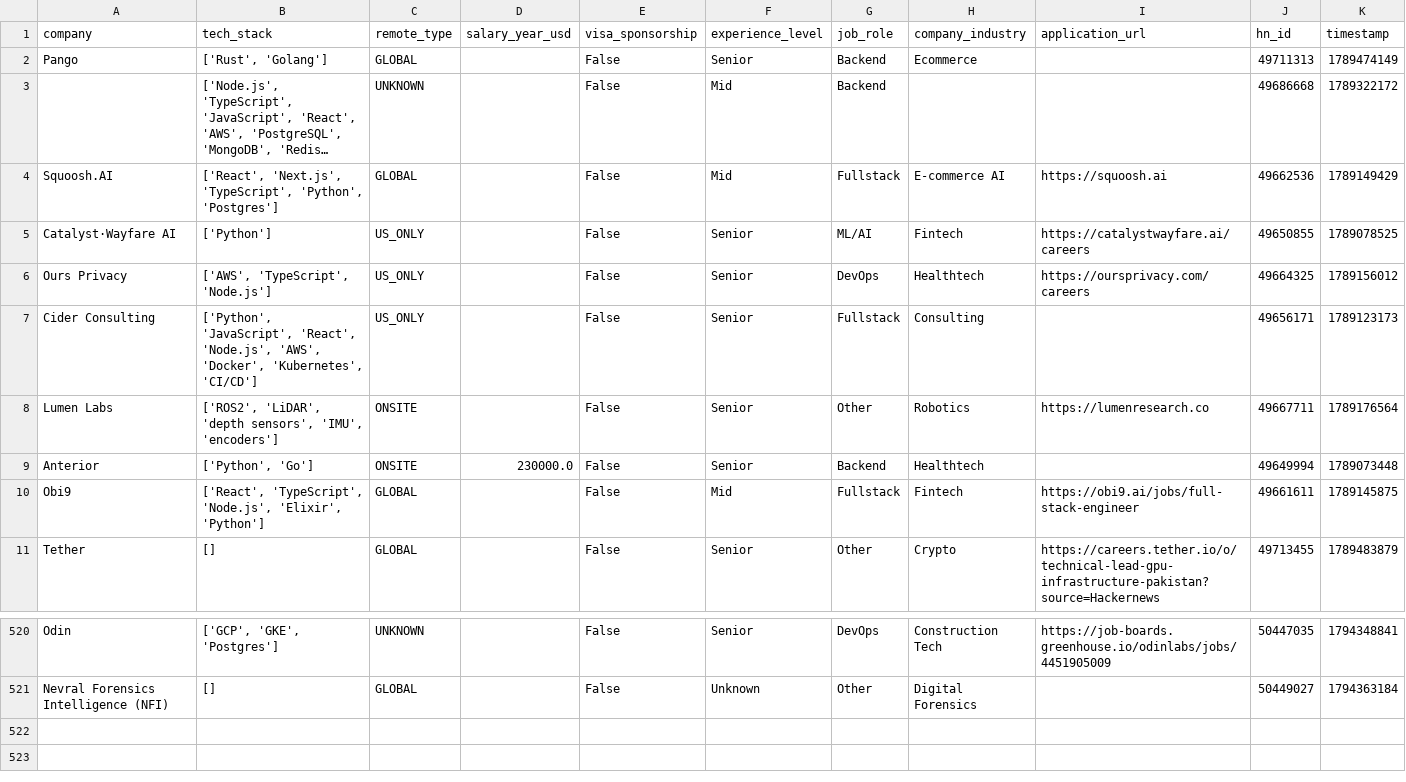
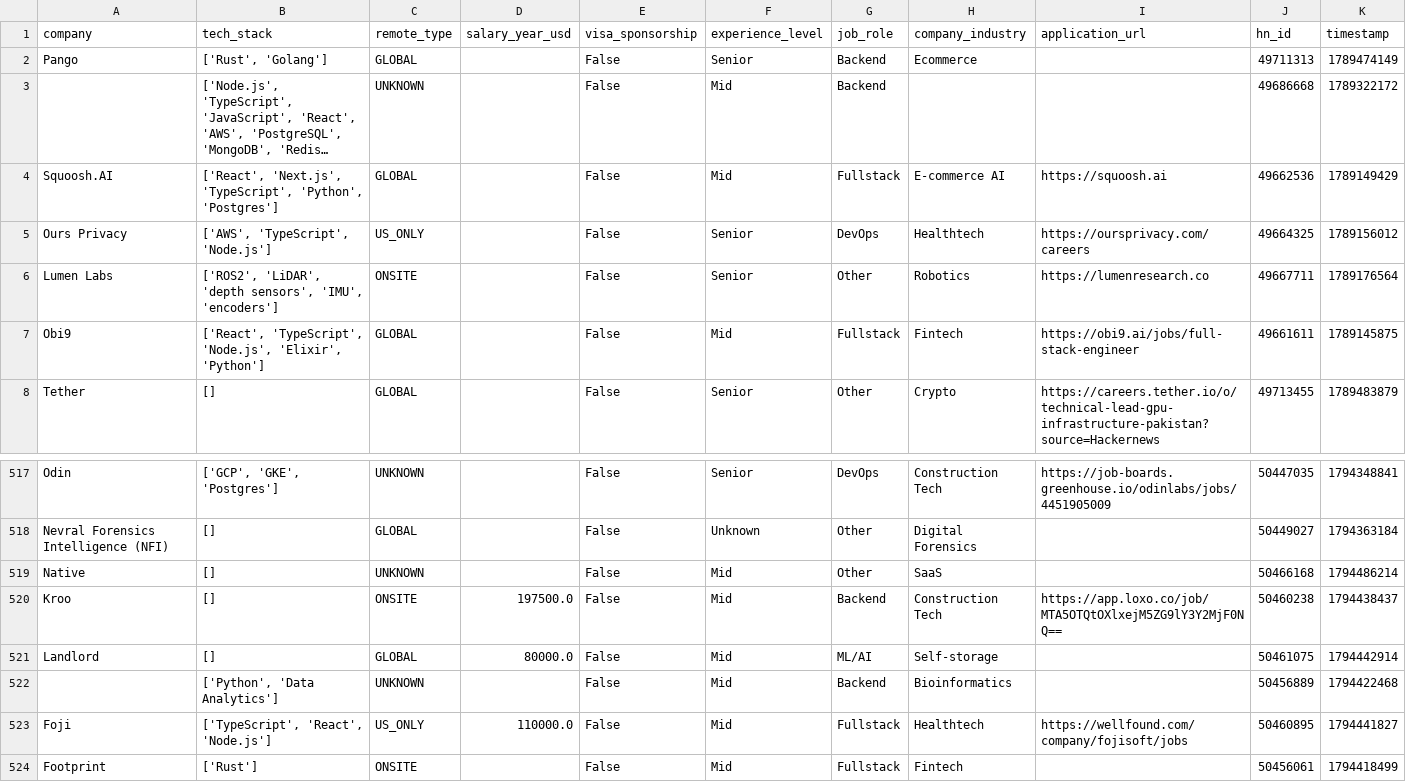
Before and after one commit to UniverseScripts/job-scrapper-ai, a CSV file: data/processed/jobs.csv, drawn as a sheet; only a part is shown, gaps mark what is left out; long unchanged cells end in ….

```diff
--- a/data/processed/jobs.csv
+++ b/data/processed/jobs.csv
@@ -4,7 +4,4 @@ Pango,"['Rust', 'Golang']",GLOBAL,,False,Senior,Backend,Ecommerce,,49711313,1789
 Squoosh.AI,"['React', 'Next.js', 'TypeScript', 'Python', 'Postgres']",GLOBAL,,False,Mid,Fullstack,E-commerce AI,https://squoosh.ai,49662536,1789149429
-Catalyst·Wayfare AI,['Python'],US_ONLY,,False,Senior,ML/AI,Fintech,https://catalystwayfare.ai/careers,49650855,1789078525
 Ours Privacy,"['AWS', 'TypeScript', 'Node.js']",US_ONLY,,False,Senior,DevOps,Healthtech,https://oursprivacy.com/careers,49664325,1789156012
-Cider Consulting,"['Python', 'JavaScript', 'React', 'Node.js', 'AWS', 'Docker', 'Kubernetes', 'CI/CD']",US_ONLY,,False,Senior,Fullstack,Consulting,,49656171,1789123173
 Lumen Labs,"['ROS2', 'LiDAR', 'depth sensors', 'IMU', 'encoders']",ONSITE,,False,Senior,Other,Robotics,https://lumenresearch.co,49667711,1789176564
-Anterior,"['Python', 'Go']",ONSITE,230000.0,False,Senior,Backend,Healthtech,,49649994,1789073448
 Obi9,"['React', 'TypeScript', 'Node.js', 'Elixir', 'Python']",GLOBAL,,False,Mid,Fullstack,Fintech,https://obi9.ai/jobs/full-stack-engineer,49661611,1789145875
@@ -521 +518,7 @@ Odin,"['GCP', 'GKE', 'Postgres']",UNKNOWN,,False,Senior,DevOps,Construction Tech
 Nevral Forensics Intelligence (NFI),[],GLOBAL,,False,Unknown,Other,Digital Forensics,,50449027,1794363184
+Native,[],UNKNOWN,,False,Mid,Other,SaaS,,50466168,1794486214
+Kroo,[],ONSITE,197500.0,False,Mid,Backend,Construction Tech,https://app.loxo.co/job/MTA5OTQtOXlxejM5ZG9lY3Y2MjF0NQ==,50460238,1794438437
+Landlord,[],GLOBAL,80000.0,False,Mid,ML/AI,Self-storage,,50461075,1794442914
+,"['Python', 'Data Analytics']",UNKNOWN,,False,Mid,Backend,Bioinformatics,,50456889,1794422468
+Foji,"['TypeScript', 'React', 'Node.js']",US_ONLY,110000.0,False,Mid,Fullstack,Healthtech,https://wellfound.com/company/fojisoft/jobs,50460895,1794441827
+Footprint,['Rust'],ONSITE,,False,Mid,Fullstack,Fintech,,50456061,1794418499
```
